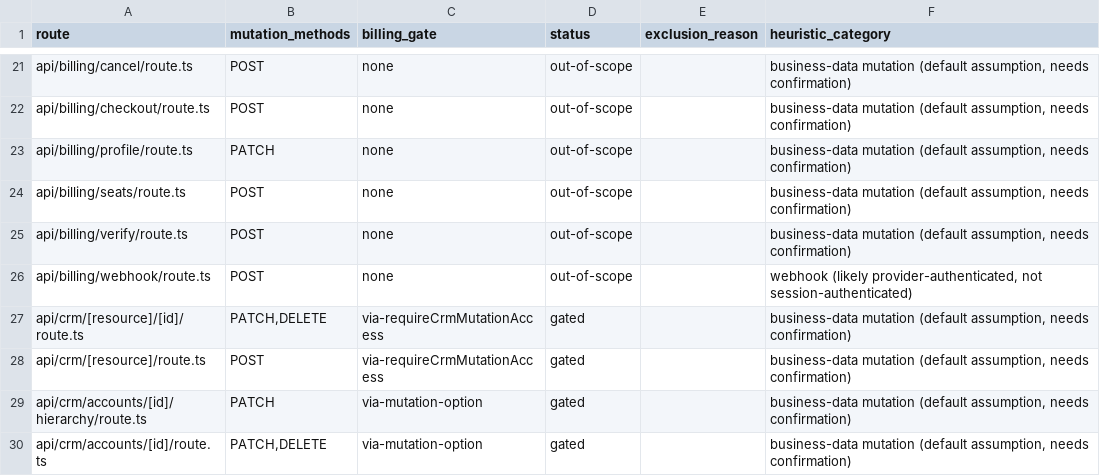
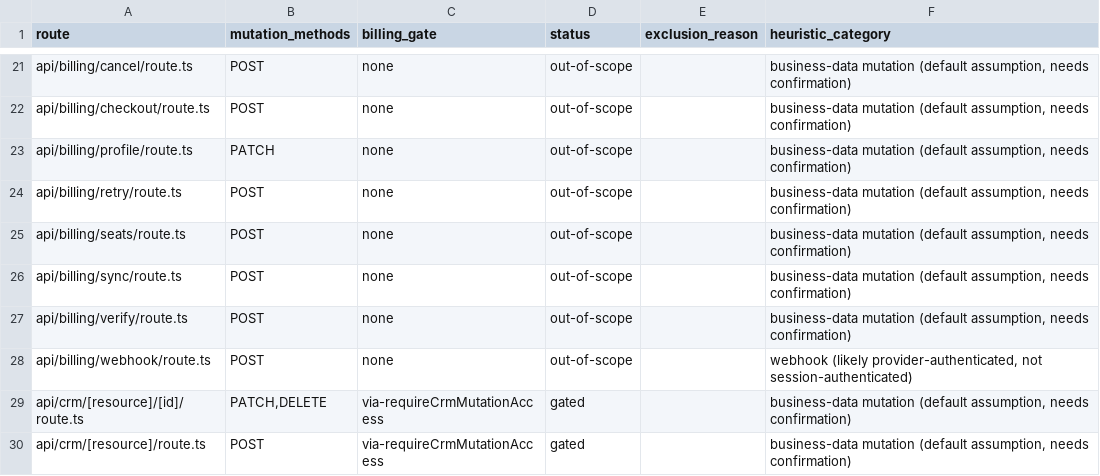
Before and after one commit to vercentlabs/Vercentlabs-erp, a CSV file: docs/frontend-rebuild/BILLING_MUTATION_INVENTORY.csv, drawn as a sheet; only a part is shown, gaps mark what is left out; the shorter side is filled out with more unchanged rows; the diff names each change by its address in the sheet, - before the commit and + after, or states it on an @@ line.

```diff
--- a/docs/frontend-rebuild/BILLING_MUTATION_INVENTORY.csv
+++ b/docs/frontend-rebuild/BILLING_MUTATION_INVENTORY.csv
+row 24: api/billing/retry/route.ts | POST | none | out-of-scope |  | business-data mutation (default assumption, needs confirmation)
+row 26: api/billing/sync/route.ts | POST | none | out-of-scope |  | business-data mutation (default assumption, needs confirmation)
```
Also changed, not shown: 18 other files.
